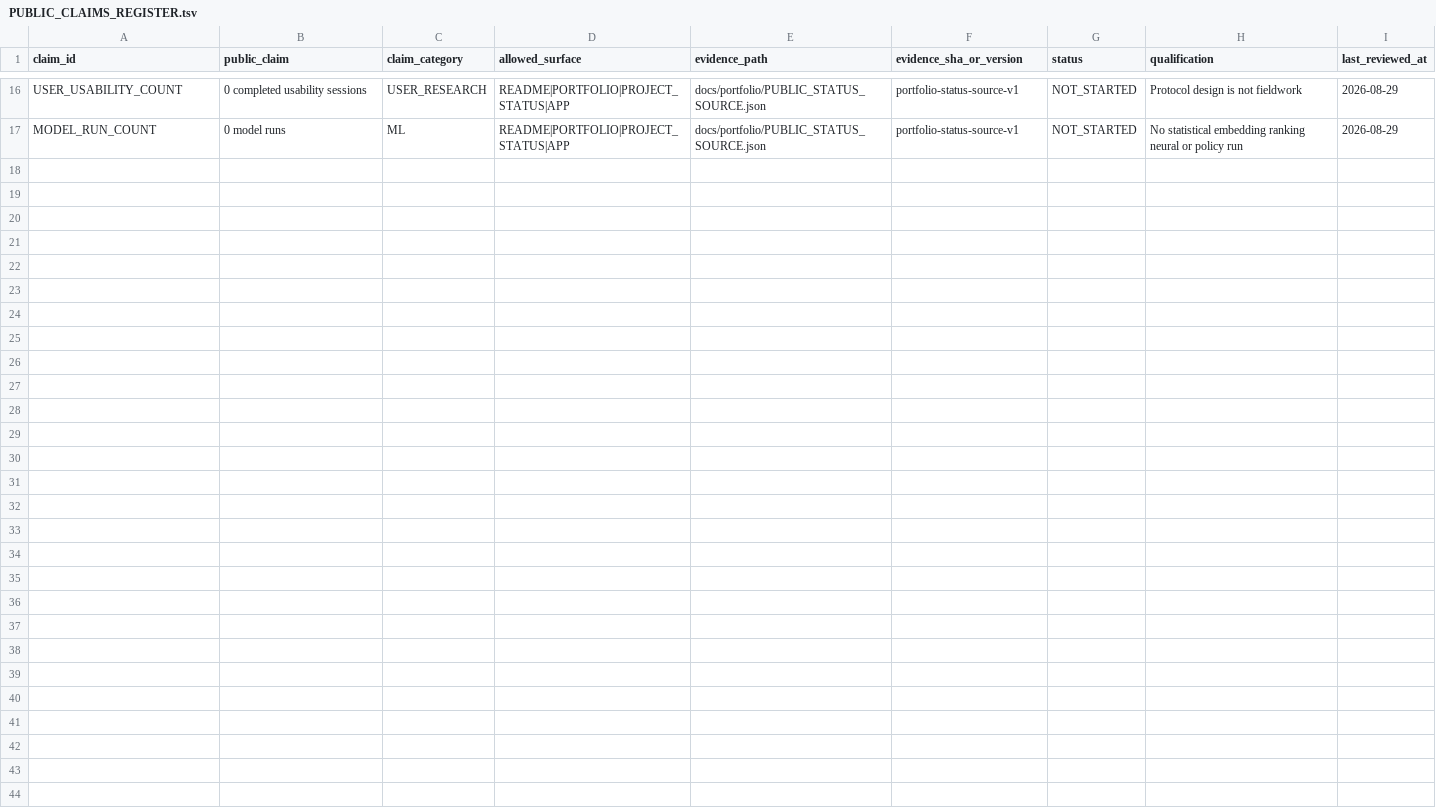
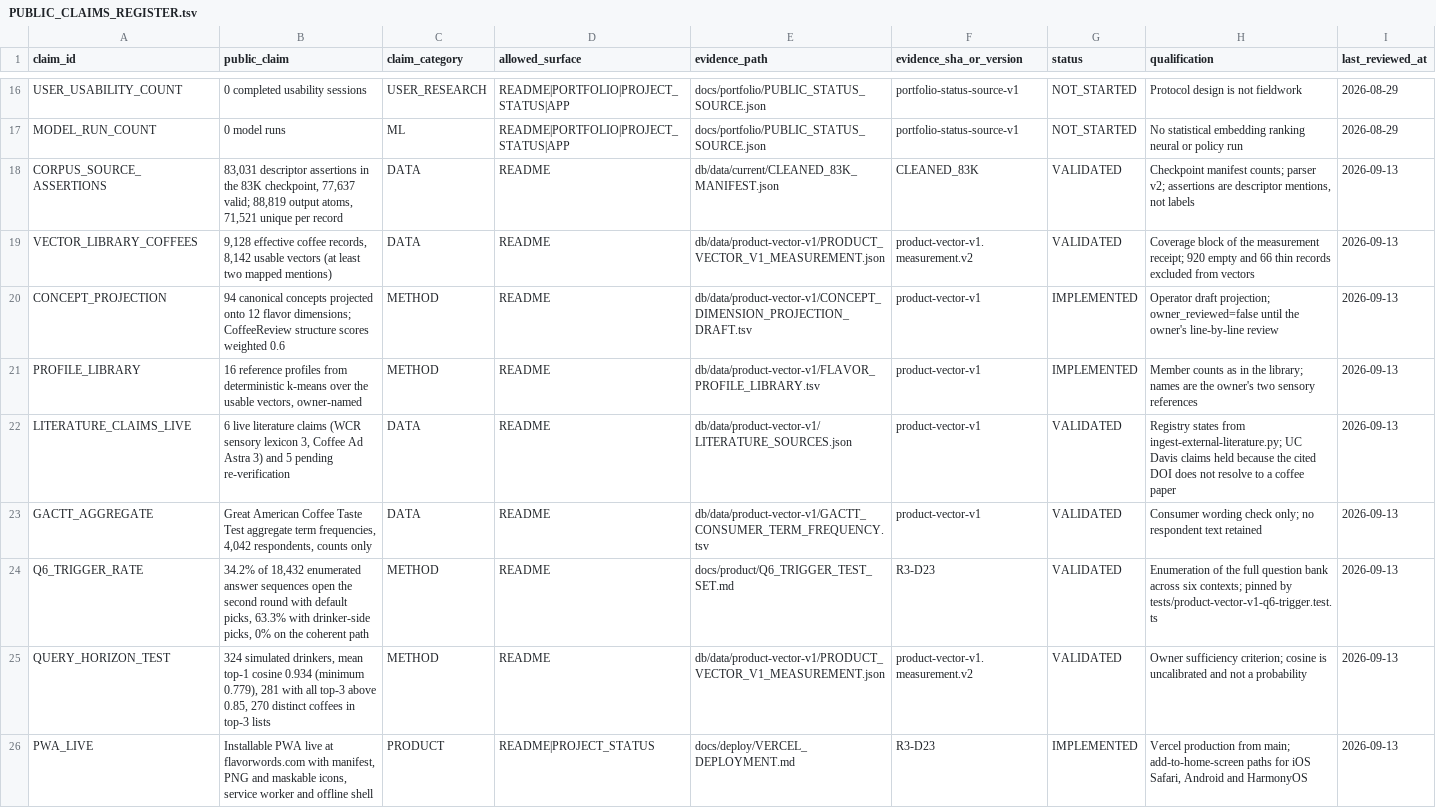
Before and after one commit to dpan538/coffee-flavor-research, a TSV file: docs/portfolio/PUBLIC_CLAIMS_REGISTER.tsv, drawn as a sheet; only a part is shown, gaps mark what is left out.

```diff
--- a/docs/portfolio/PUBLIC_CLAIMS_REGISTER.tsv
+++ b/docs/portfolio/PUBLIC_CLAIMS_REGISTER.tsv
@@ -17 +17,10 @@ USER_USABILITY_COUNT	0 completed usability sessions	USER_RESEARCH	README|PORTFOL
 MODEL_RUN_COUNT	0 model runs	ML	README|PORTFOLIO|PROJECT_STATUS|APP	docs/portfolio/PUBLIC_STATUS_SOURCE.json	portfolio-status-source-v1	NOT_STARTED	No statistical embedding ranking neural or policy run	2026-08-29
+CORPUS_SOURCE_ASSERTIONS	83,031 descriptor assertions in the 83K checkpoint, 77,637 valid; 88,819 output atoms, 71,521 unique per record	DATA	README	db/data/current/CLEANED_83K_MANIFEST.json	CLEANED_83K	VALIDATED	Checkpoint manifest counts; parser v2; assertions are descriptor mentions, not labels	2026-09-13
+VECTOR_LIBRARY_COFFEES	9,128 effective coffee records, 8,142 usable vectors (at least two mapped mentions)	DATA	README	db/data/product-vector-v1/PRODUCT_VECTOR_V1_MEASUREMENT.json	product-vector-v1.measurement.v2	VALIDATED	Coverage block of the measurement receipt; 920 empty and 66 thin records excluded from vectors	2026-09-13
+CONCEPT_PROJECTION	94 canonical concepts projected onto 12 flavor dimensions; CoffeeReview structure scores weighted 0.6	METHOD	README	db/data/product-vector-v1/CONCEPT_DIMENSION_PROJECTION_DRAFT.tsv	product-vector-v1	IMPLEMENTED	Operator draft projection; owner_reviewed=false until the owner's line-by-line review	2026-09-13
+PROFILE_LIBRARY	16 reference profiles from deterministic k-means over the usable vectors, owner-named	METHOD	README	db/data/product-vector-v1/FLAVOR_PROFILE_LIBRARY.tsv	product-vector-v1	IMPLEMENTED	Member counts as in the library; names are the owner's two sensory references	2026-09-13
+LITERATURE_CLAIMS_LIVE	6 live literature claims (WCR sensory lexicon 3, Coffee Ad Astra 3) and 5 pending re-verification	DATA	README	db/data/product-vector-v1/LITERATURE_SOURCES.json	product-vector-v1	VALIDATED	Registry states from ingest-external-literature.py; UC Davis claims held because the cited DOI does not resolve to a coffee paper	2026-09-13
+GACTT_AGGREGATE	Great American Coffee Taste Test aggregate term frequencies, 4,042 respondents, counts only	DATA	README	db/data/product-vector-v1/GACTT_CONSUMER_TERM_FREQUENCY.tsv	product-vector-v1	VALIDATED	Consumer wording check only; no respondent text retained	2026-09-13
+Q6_TRIGGER_RATE	34.2% of 18,432 enumerated answer sequences open the second round with default picks, 63.3% with drinker-side picks, 0% on the coherent path	METHOD	README	docs/product/Q6_TRIGGER_TEST_SET.md	R3-D23	VALIDATED	Enumeration of the full question bank across six contexts; pinned by tests/product-vector-v1-q6-trigger.test.ts	2026-09-13
+QUERY_HORIZON_TEST	324 simulated drinkers, mean top-1 cosine 0.934 (minimum 0.779), 281 with all top-3 above 0.85, 270 distinct coffees in top-3 lists	METHOD	README	db/data/product-vector-v1/PRODUCT_VECTOR_V1_MEASUREMENT.json	product-vector-v1.measurement.v2	VALIDATED	Owner sufficiency criterion; cosine is uncalibrated and not a probability	2026-09-13
+PWA_LIVE	Installable PWA live at flavorwords.com with manifest, PNG and maskable icons, service worker and offline shell	PRODUCT	README|PROJECT_STATUS	docs/deploy/VERCEL_DEPLOYMENT.md	R3-D23	IMPLEMENTED	Vercel production from main; add-to-home-screen paths for iOS Safari, Android and HarmonyOS	2026-09-13
```
Also changed, not shown: 24 other files.
